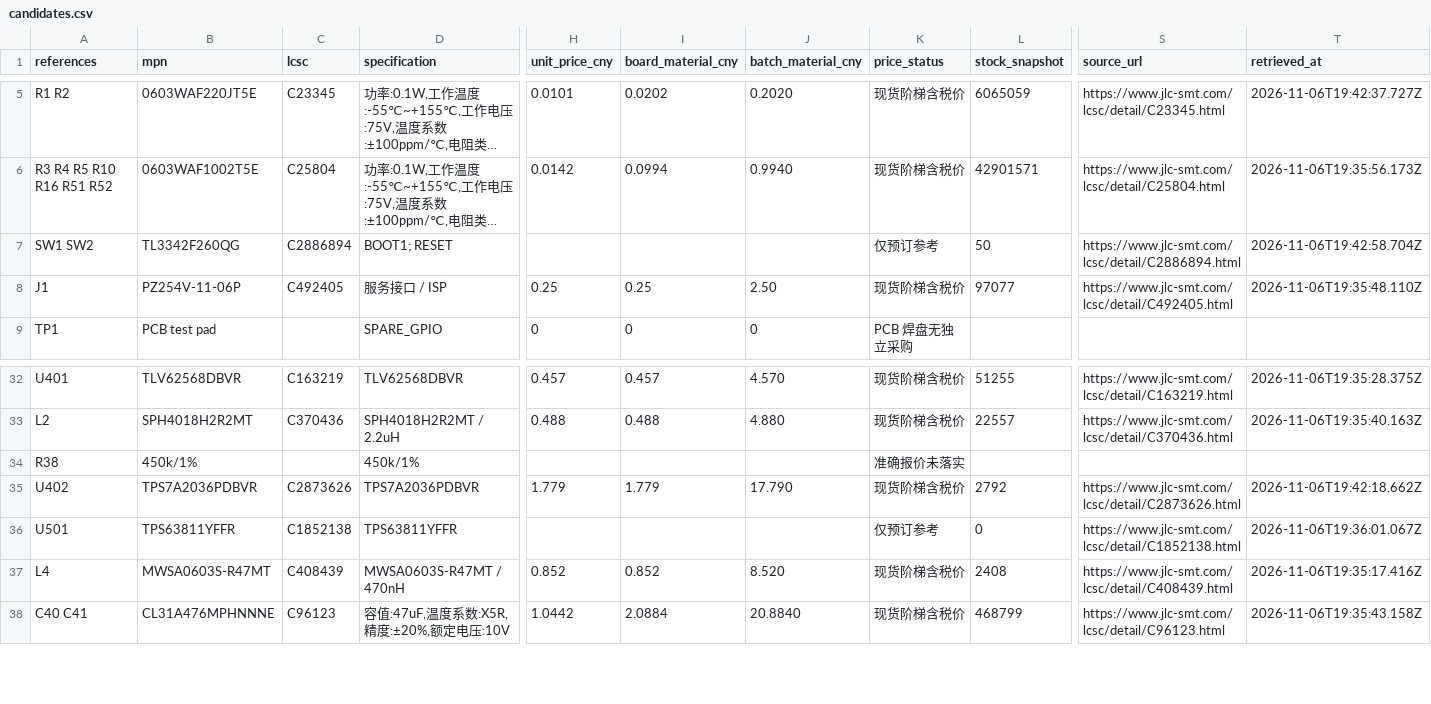
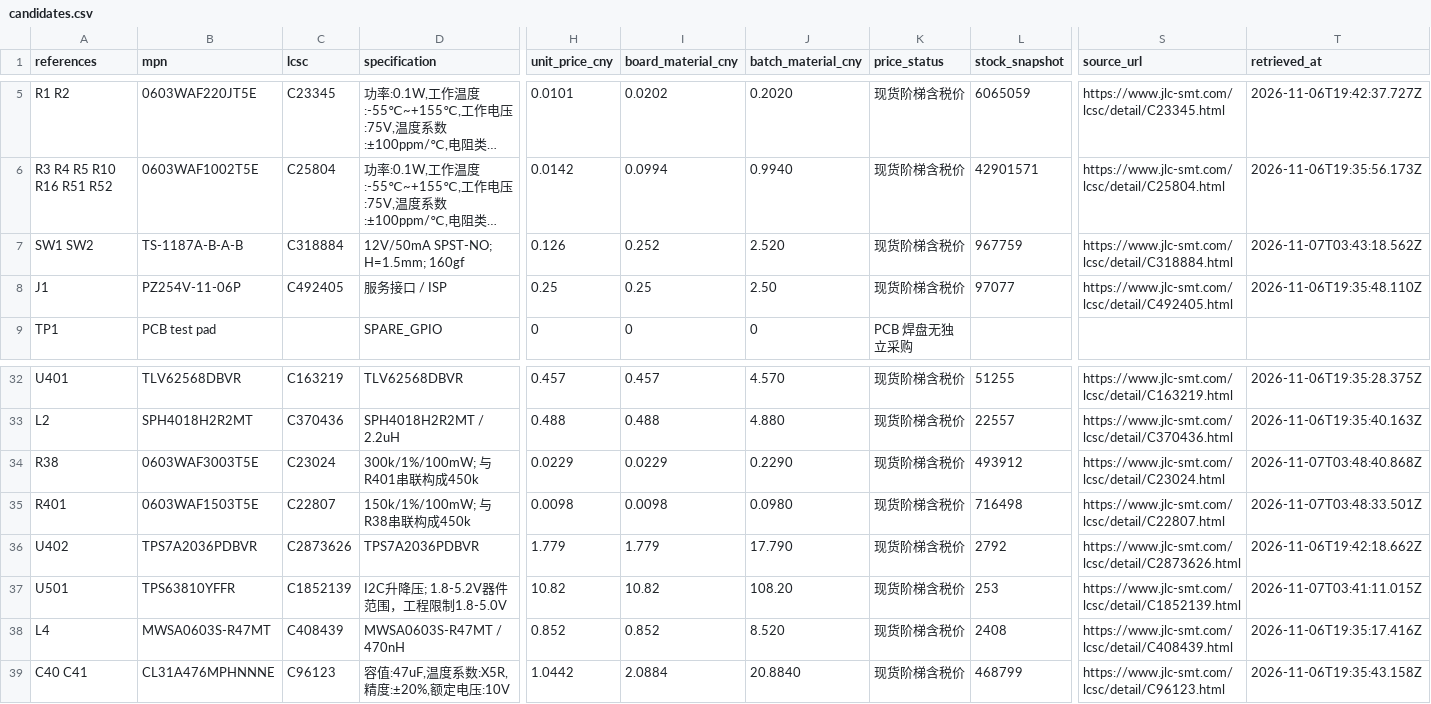
Before and after one commit to sanchuanhehe/HSLink-LP, a CSV file: hardware/bom/candidates.csv, drawn as a sheet; only a part is shown, gaps mark what is left out; long unchanged cells end in …; addresses are those after the commit; rows hold the shown columns only; the diff covers the shown part only; the diff names each change by its address in the sheet, - before the commit and + after, or states it on an @@ line.

```diff
--- a/hardware/bom/candidates.csv
+++ b/hardware/bom/candidates.csv
-B7 (mpn): TL3342F260QG
+B7 (mpn): TS-1187A-B-A-B
-C7 (lcsc): C2886894
+C7 (lcsc): C318884
-D7 (specification): BOOT1; RESET
+D7 (specification): 12V/50mA SPST-NO; H=1.5mm; 160gf
-H7 (unit_price_cny): (empty)
+H7 (unit_price_cny): 0.126
-I7 (board_material_cny): (empty)
+I7 (board_material_cny): 0.252
-J7 (batch_material_cny): (empty)
+J7 (batch_material_cny): 2.520
-K7 (price_status): 仅预订参考
+K7 (price_status): 现货阶梯含税价
-L7 (stock_snapshot): 50
+L7 (stock_snapshot): 967759
-S7 (source_url): https://www.jlc-smt.com/lcsc/detail/C2886894.html
+S7 (source_url): https://www.jlc-smt.com/lcsc/detail/C318884.html
-T7 (retrieved_at): 2026-11-06T19:42:58.704Z
+T7 (retrieved_at): 2026-11-07T03:43:18.562Z
-B34 (mpn): 450k/1%
+B34 (mpn): 0603WAF3003T5E
-C34 (lcsc): (empty)
+C34 (lcsc): C23024
-D34 (specification): 450k/1%
+D34 (specification): 300k/1%/100mW; 与R401串联构成450k
-H34 (unit_price_cny): (empty)
+H34 (unit_price_cny): 0.0229
-I34 (board_material_cny): (empty)
+I34 (board_material_cny): 0.0229
-J34 (batch_material_cny): (empty)
+J34 (batch_material_cny): 0.2290
-K34 (price_status): 准确报价未落实
+K34 (price_status): 现货阶梯含税价
-L34 (stock_snapshot): (empty)
+L34 (stock_snapshot): 493912
-S34 (source_url): (empty)
+S34 (source_url): https://www.jlc-smt.com/lcsc/detail/C23024.html
-T34 (retrieved_at): (empty)
+T34 (retrieved_at): 2026-11-07T03:48:40.868Z
+row 35: R401 | 0603WAF1503T5E | C22807 | 150k/1%/100mW; 与R38串联构成450k | 0.0098 | 0.0098 | 0.0980 | 现货阶梯含税价 | 716498 | https://www.jlc-smt.com/lcsc/detail/C22807.html | 2026-11-07T03:48:33.501Z
-B37 (mpn): TPS63811YFFR
+B37 (mpn): TPS63810YFFR
-C37 (lcsc): C1852138
+C37 (lcsc): C1852139
-D37 (specification): TPS63811YFFR
+D37 (specification): I2C升降压; 1.8-5.2V器件范围，工程限制1.8-5.0V
-H37 (unit_price_cny): (empty)
+H37 (unit_price_cny): 10.82
-I37 (board_material_cny): (empty)
+I37 (board_material_cny): 10.82
-J37 (batch_material_cny): (empty)
+J37 (batch_material_cny): 108.20
-K37 (price_status): 仅预订参考
+K37 (price_status): 现货阶梯含税价
-L37 (stock_snapshot): 0
+L37 (stock_snapshot): 253
-S37 (source_url): https://www.jlc-smt.com/lcsc/detail/C1852138.html
+S37 (source_url): https://www.jlc-smt.com/lcsc/detail/C1852139.html
-T37 (retrieved_at): 2026-11-06T19:36:01.067Z
+T37 (retrieved_at): 2026-11-07T03:41:11.015Z
```
Also changed, not shown: 1 removed row and 66 edited cells elsewhere in this file, 26 other files.
